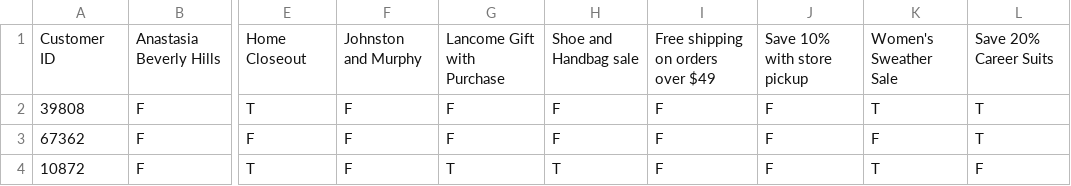
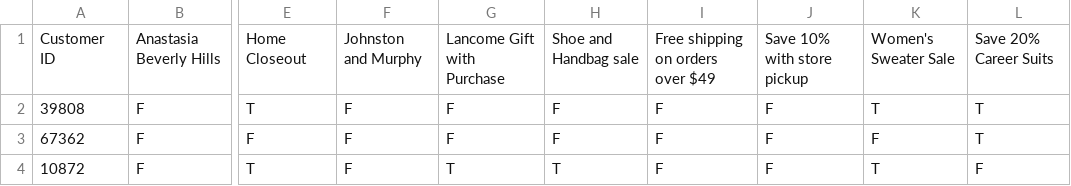
Before and after one commit to elenalowery/WSL-Workshop, a CSV file: SPSS Modeler/data/NBA_Input_Offers.csv, drawn as a sheet; only a part is shown, gaps mark what is left out; the diff names each change by its address in the sheet, - before the commit and + after, or states it on an @@ line.

Commit message:
Add files via upload

```diff
--- a/SPSS Modeler/data/NBA_Input_Offers.csv
+++ b/SPSS Modeler/data/NBA_Input_Offers.csv
-K1: Women's Sweather Sale
+K1: Women's Sweater Sale
```
